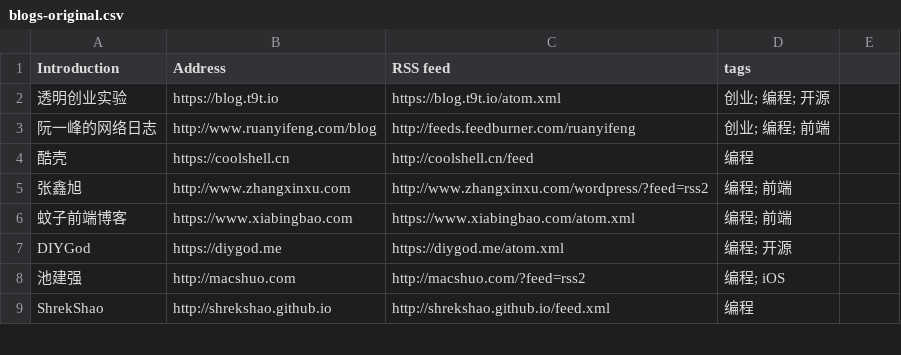
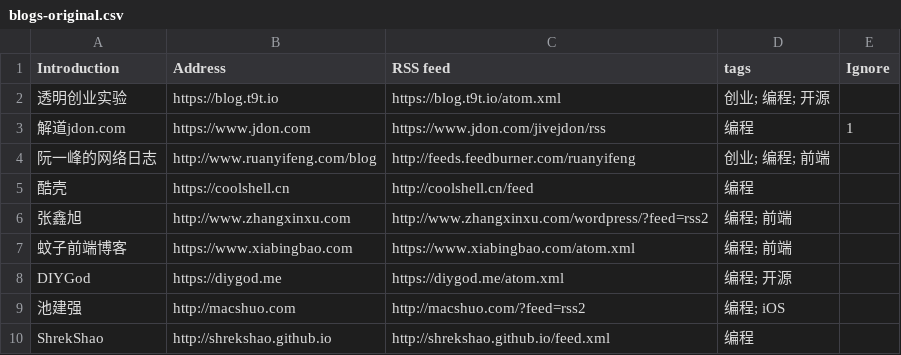
Before and after one commit to shidenggui/bloghub, a CSV file: backend/assets/blogs-original.csv, drawn as a sheet; only a part is shown.

Commit message:
:star:(backend) allow ignore blog

```diff
--- a/backend/assets/blogs-original.csv
+++ b/backend/assets/blogs-original.csv
@@ -1,3 +1,4 @@
-Introduction, Address, RSS feed, tags
+Introduction, Address, RSS feed, tags, Ignore
 透明创业实验, https://blog.t9t.io, https://blog.t9t.io/atom.xml, 创业; 编程; 开源
+解道jdon.com, https://www.jdon.com, https://www.jdon.com/jivejdon/rss, 编程, 1
 阮一峰的网络日志, http://www.ruanyifeng.com/blog, http://feeds.feedburner.com/ruanyifeng, 创业; 编程; 前端
```
Also changed, not shown: 7 other files.
